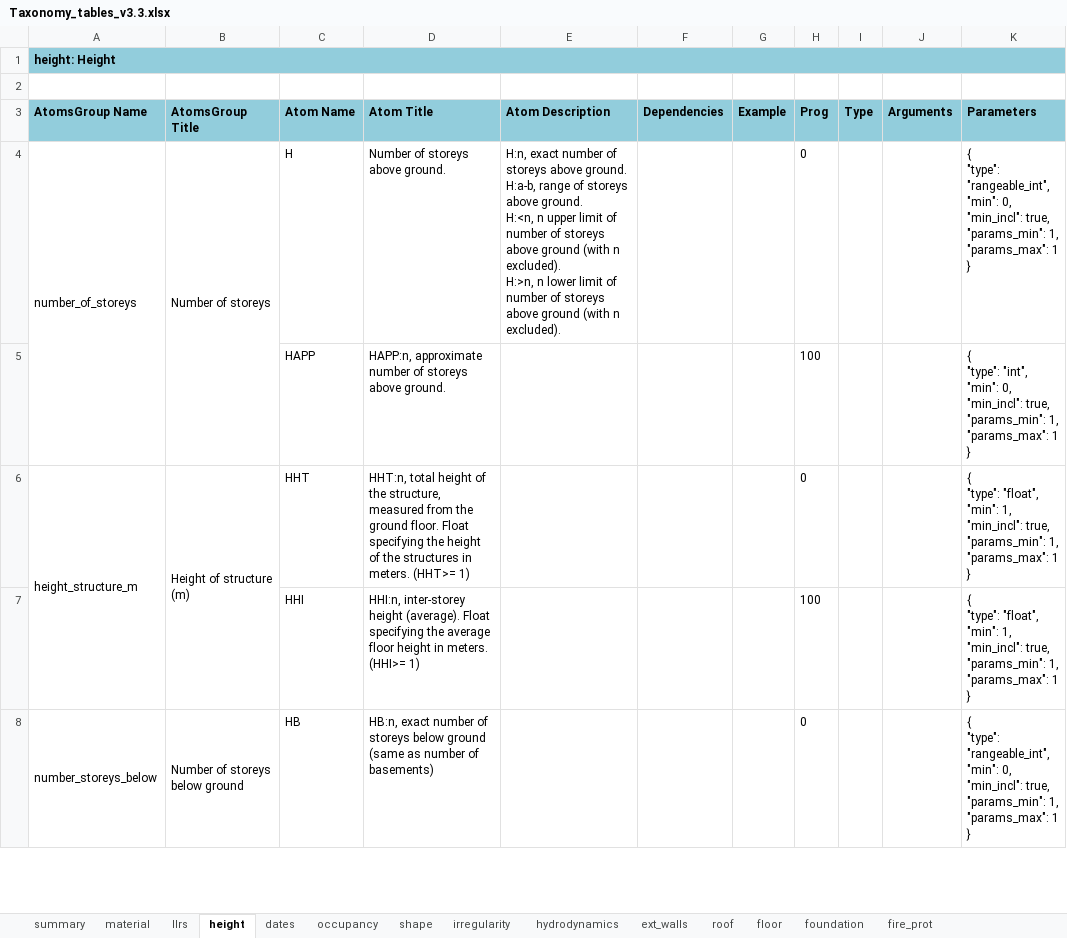
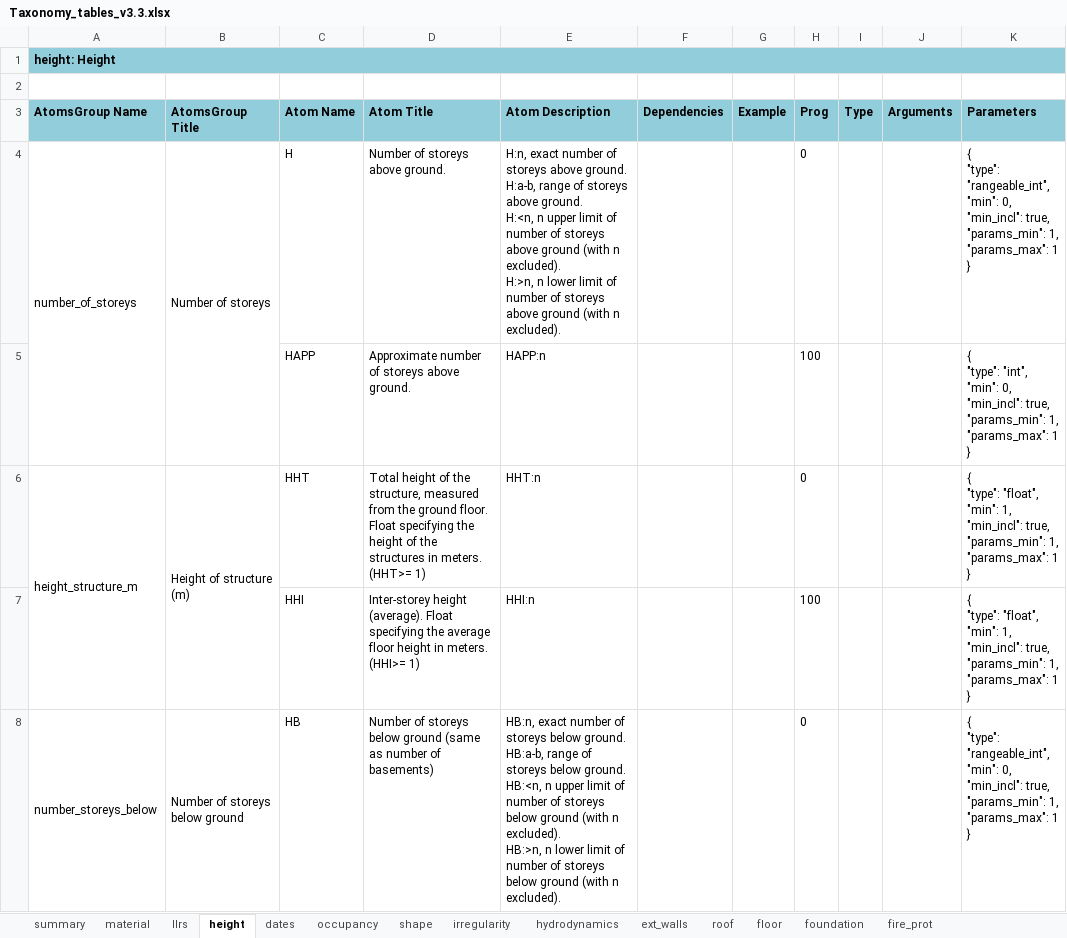
Before and after one commit to gem/gem_taxonomy, an Excel workbook: specs/Taxonomy_tables_v3.3.xlsx, sheet height, drawn as a sheet; only a part is shown; values as stored, in another font and other column widths than the file's, no borders; charts and pictures not drawn; ↵ is a line break in a cell; the diff covers the shown part only; the diff names each change by its address in the sheet, - before the commit and + after, or states it on an @@ line.

Commit message:
update Y type from int to rangeable int and some dates atoms descriptions (taxonomy 3.3)

```diff
--- a/specs/Taxonomy_tables_v3.3.xlsx (sheet height)
+++ b/specs/Taxonomy_tables_v3.3.xlsx (sheet height)
-D5 (Atom Title): HAPP:n, approximate number of…
+D5 (Atom Title): Approximate number of…
-E5 (Atom Description): (empty)
+E5 (Atom Description): HAPP:n
-D6 (Atom Title): HHT:n, total height of…
+D6 (Atom Title): Total height of…
-E6 (Atom Description): (empty)
+E6 (Atom Description): HHT:n
-D7 (Atom Title): HHI:n, inter-storey height (average).…
+D7 (Atom Title): Inter-storey height (average).…
-E7 (Atom Description): (empty)
+E7 (Atom Description): HHI:n
-D8 (Atom Title): HB:n, exact number of storeys…
+D8 (Atom Title): Number of storeys…
-E8 (Atom Description): (empty)
+E8 (Atom Description): HB:n, exact number of storeys below ground. ↵ HB:a-b, range of storeys below ground. ↵ HB:<n, n upper limit of number of storeys below ground (with n excluded). ↵ HB:>n, n lower limit of number of storeys below ground (with n excluded).
```
Also changed, not shown: 8 edited cells elsewhere in this sheet, sheet dates, 1 other file.
